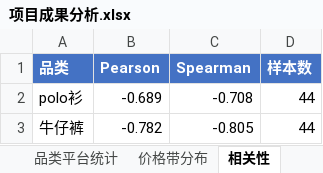
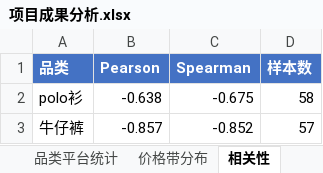
Before and after one commit to yyhhb501-bot/ecommerce-price-analysis, an Excel workbook: output/项目成果分析.xlsx, sheet 相关性, drawn as a sheet; values as stored, in another font and other column widths than the file's, no borders; the diff names each change by its address in the sheet, - before the commit and + after, or states it on an @@ line.

```diff
--- a/output/项目成果分析.xlsx (sheet 相关性)
+++ b/output/项目成果分析.xlsx (sheet 相关性)
-B2 (Pearson): -0.689
+B2 (Pearson): -0.638
-C2 (Spearman): -0.708
+C2 (Spearman): -0.675
-D2 (样本数): 44
+D2 (样本数): 58
-B3 (Pearson): -0.782
+B3 (Pearson): -0.857
-C3 (Spearman): -0.805
+C3 (Spearman): -0.852
-D3 (样本数): 44
+D3 (样本数): 57
```
Also changed, not shown: sheet 清洗后明细, sheet 价格带明细, sheet 品类平台统计, sheet 价格带分布, sheet 定价建议, sheet AB测试结果, 3 more sheets.
